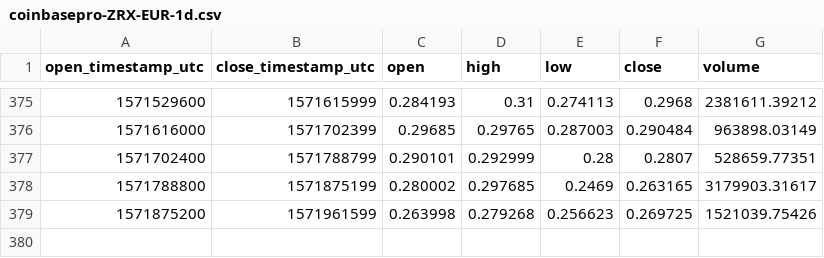
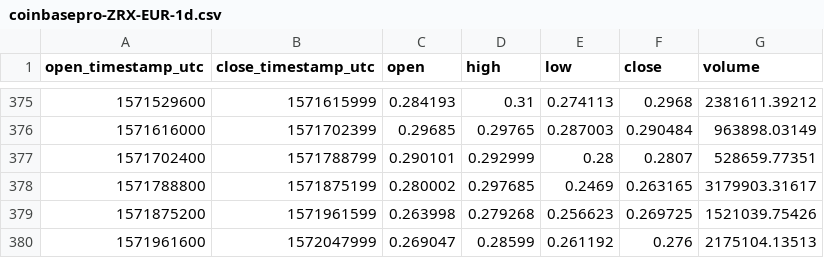
Before and after one commit to cryptobigbro/coinbasepro-ZRX-EUR, a CSV file: coinbasepro-ZRX-EUR-1d.csv, drawn as a sheet; only a part is shown, gaps mark what is left out; the diff names each change by its address in the sheet, - before the commit and + after, or states it on an @@ line.

```diff
--- a/coinbasepro-ZRX-EUR-1d.csv
+++ b/coinbasepro-ZRX-EUR-1d.csv
+row 380: 1571961600 | 1572047999 | 0.269047 | 0.28599 | 0.261192 | 0.276 | 2175104.13513
```
Also changed, not shown: coinbasepro-ZRX-EUR-1h.csv, 1 other file.
